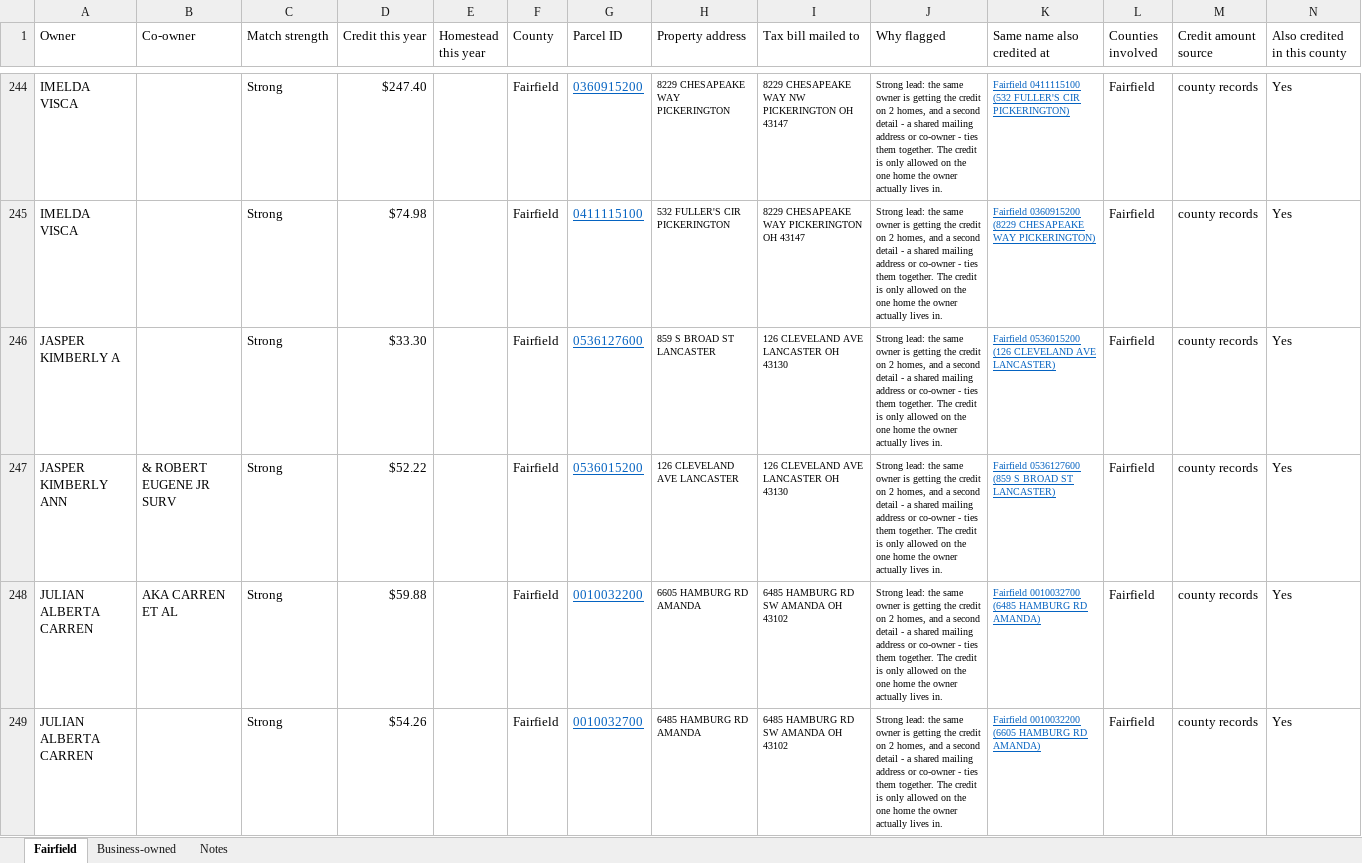
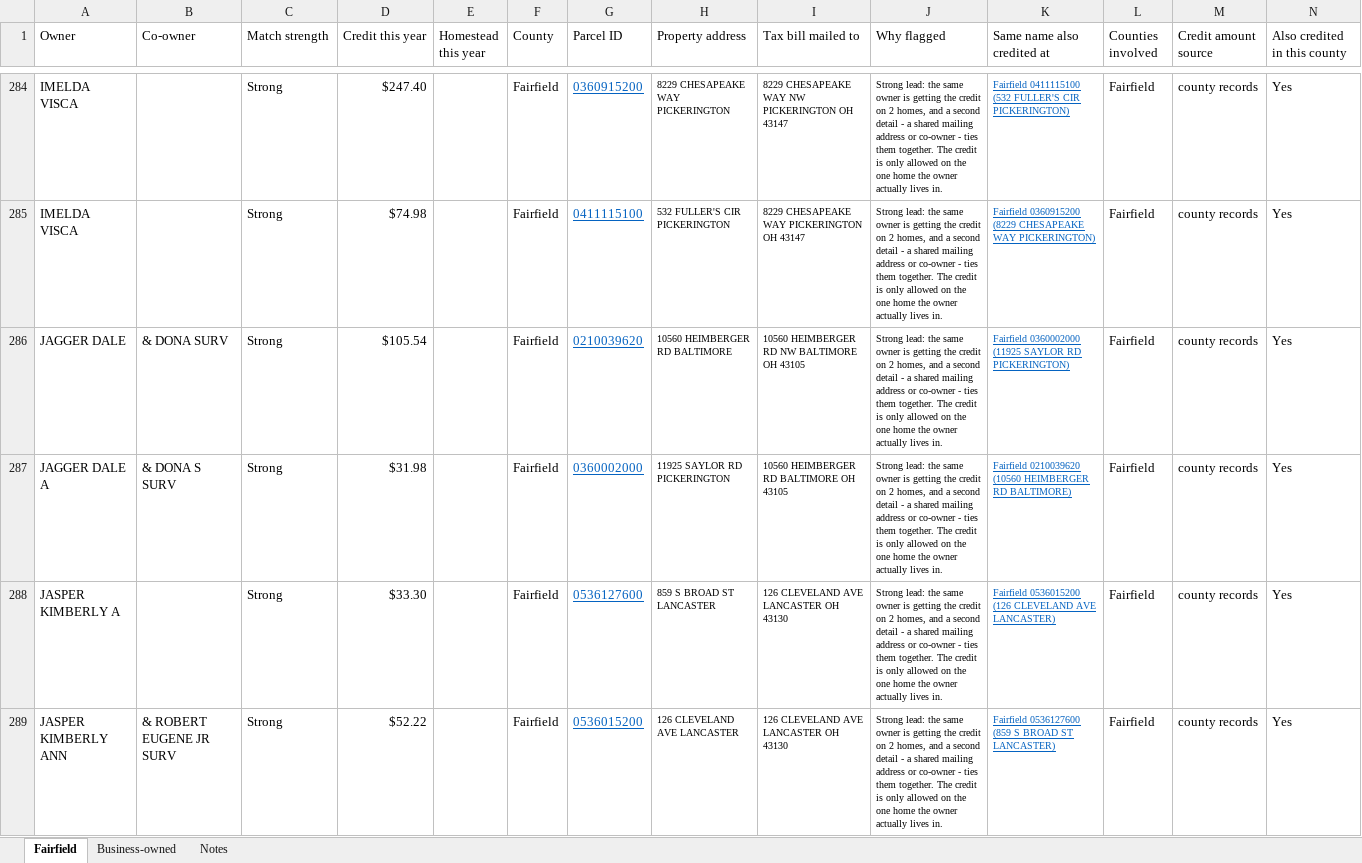
Before and after one commit to ohiocreditaudit/ohio-tax-audit, an Excel workbook: data/Fairfield.xlsx, sheet Fairfield, drawn as a sheet; only a part is shown, gaps mark what is left out; the shorter side is filled out with more unchanged rows; values as stored, in another font and other column widths than the file's, no borders; conditional formats and table styles not drawn; rows hold the shown columns only; the diff covers the shown part only; the diff names each change by its address in the sheet, - before the commit and + after, or states it on an @@ line.

```diff
--- a/data/Fairfield.xlsx (sheet Fairfield)
+++ b/data/Fairfield.xlsx (sheet Fairfield)
+row 286: JAGGER DALE | & DONA SURV | Strong | $105.54 |  | Fairfield | 0210039620 | 10560 HEIMBERGER RD BALTIMORE | 10560 HEIMBERGER RD NW BALTIMORE OH 43105 | Strong lead: the same owner is getting the credit on 2 homes, and a second detail - a shared mailing address or co-owner - ties them together. The credit is only allowed on the one home the owner actually lives in. | Fairfield 0360002000 (11925 SAYLOR RD PICKERINGTON) | Fairfield | county records | Yes
+row 287: JAGGER DALE A | & DONA S SURV | Strong | $31.98 |  | Fairfield | 0360002000 | 11925 SAYLOR RD PICKERINGTON | 10560 HEIMBERGER RD BALTIMORE OH 43105 | Strong lead: the same owner is getting the credit on 2 homes, and a second detail - a shared mailing address or co-owner - ties them together. The credit is only allowed on the one home the owner actually lives in. | Fairfield 0210039620 (10560 HEIMBERGER RD BALTIMORE) | Fairfield | county records | Yes
```
Also changed, not shown: 73 added rows, 8 removed rows and 24 edited cells elsewhere in this sheet, data/Ashtabula.xlsx, data/Mahoning.xlsx, 53 other files.
